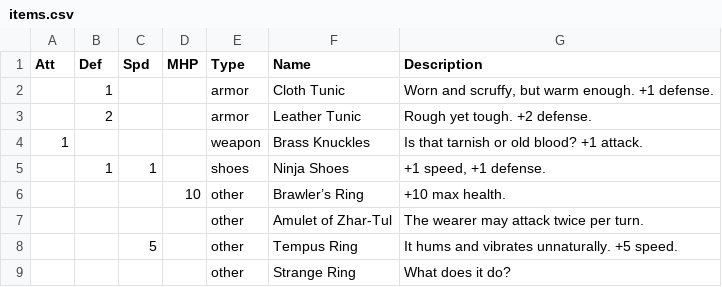
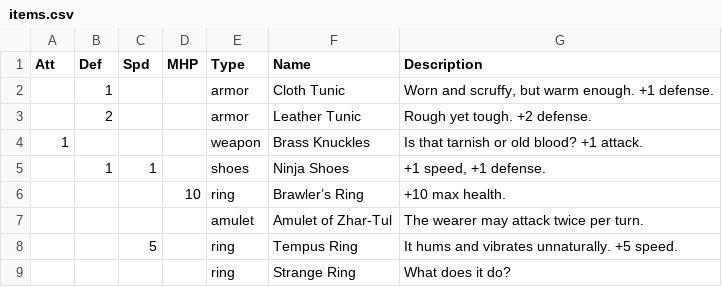
Before and after one commit to tiberiusbrown/arduboy_grayscale_rpg, a CSV file: assets/items.csv, drawn as a sheet.

Commit message:
revamp items: one per cat. all innates done

```diff
--- a/assets/items.csv
+++ b/assets/items.csv
@@ -5,5 +5,5 @@ Att,Def,Spd,MHP,Type,Name,Description
 ,1,1,,shoes,Ninja Shoes,"+1 speed, +1 defense."
-,,,10,other,Brawler’s Ring,+10 max health.
-,,,,other,Amulet of Zhar-Tul,The wearer may attack twice per turn.
-,,5,,other,Tempus Ring,It hums and vibrates unnaturally. +5 speed.
-,,,,other,Strange Ring,What does it do?
+,,,10,ring,Brawler’s Ring,+10 max health.
+,,,,amulet,Amulet of Zhar-Tul,The wearer may attack twice per turn.
+,,5,,ring,Tempus Ring,It hums and vibrates unnaturally. +5 speed.
+,,,,ring,Strange Ring,What does it do?
```
Also changed, not shown: 11 other files.
